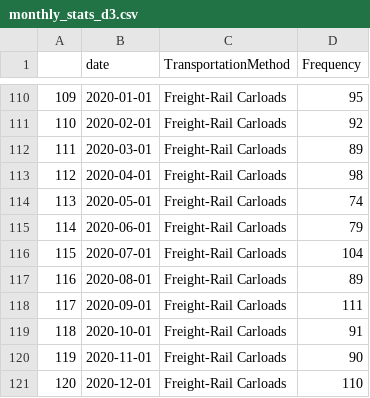
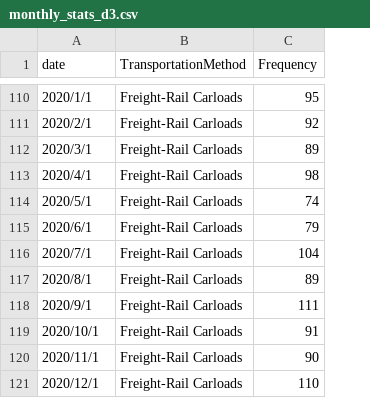
Before and after one commit to ConnieeeeeLIU/TransportationDuirngPandemic, a CSV file: data/clean/monthly_stats_d3.csv, drawn as a sheet; only a part is shown, gaps mark what is left out; removed rows and columns are numbered as before the commit, all else as after; the diff covers the shown part only; the diff names each change by its address in the sheet, - before the commit and + after, or states it on an @@ line.

Commit message:
delete index column

```diff
--- a/data/clean/monthly_stats_d3.csv
+++ b/data/clean/monthly_stats_d3.csv
-column A, rows 110-121: 109 | 110 | 111 | 112 | 113 | 114 | 115 | 116 | 117 | 118 | 119 | 120
-A110 (date): 2020-01-01
+A110 (date): 2020/1/1
-A111 (date): 2020-02-01
+A111 (date): 2020/2/1
-A112 (date): 2020-03-01
+A112 (date): 2020/3/1
-A113 (date): 2020-04-01
+A113 (date): 2020/4/1
-A114 (date): 2020-05-01
+A114 (date): 2020/5/1
-A115 (date): 2020-06-01
+A115 (date): 2020/6/1
-A116 (date): 2020-07-01
+A116 (date): 2020/7/1
-A117 (date): 2020-08-01
+A117 (date): 2020/8/1
-A118 (date): 2020-09-01
+A118 (date): 2020/9/1
-A119 (date): 2020-10-01
+A119 (date): 2020/10/1
-A120 (date): 2020-11-01
+A120 (date): 2020/11/1
-A121 (date): 2020-12-01
+A121 (date): 2020/12/1
```
Also changed, not shown: 108 edited cells elsewhere in this file.
